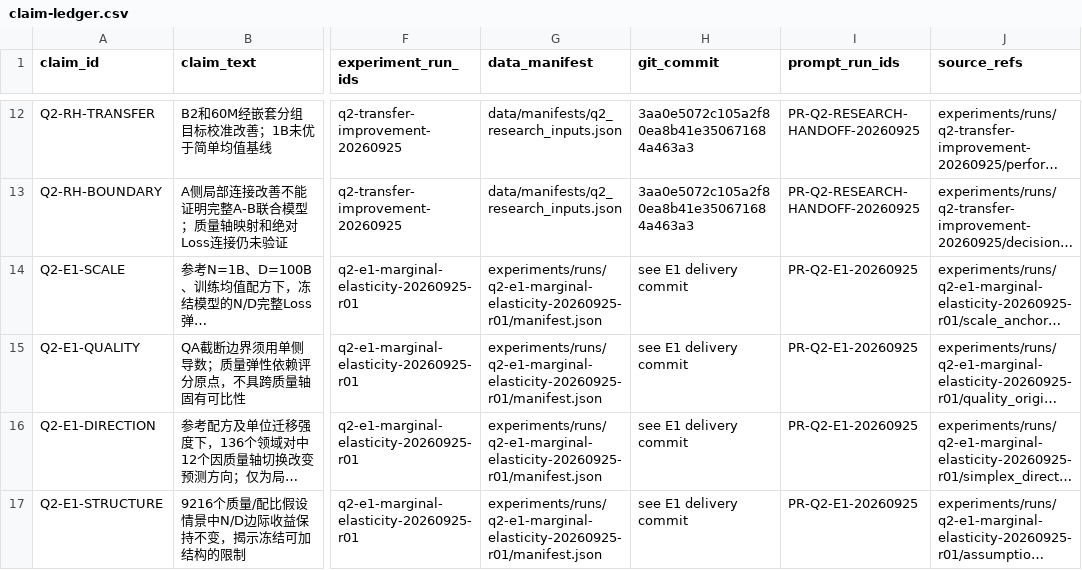
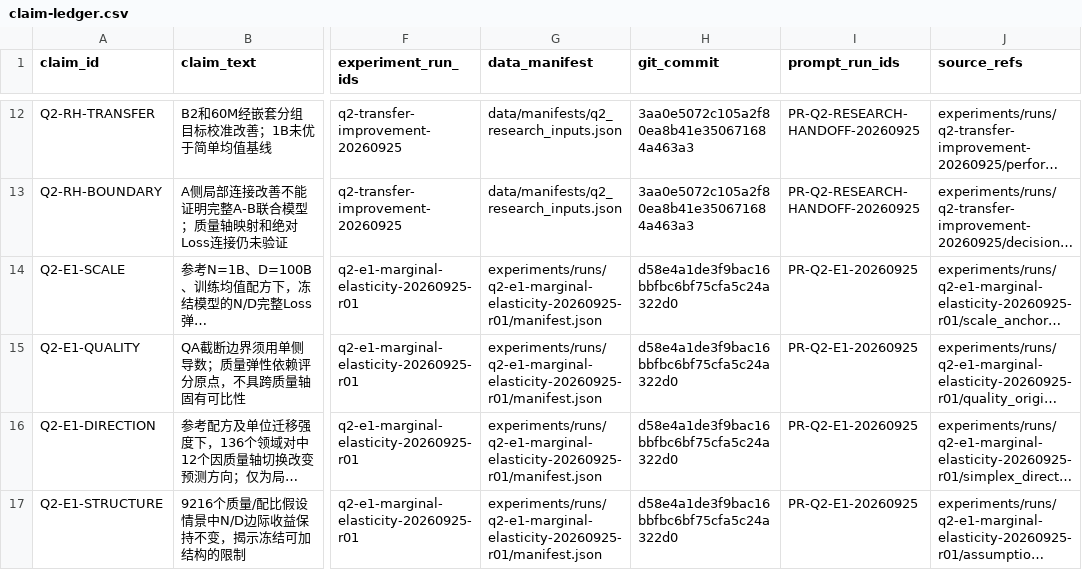
Before and after one commit to xiaoyuankele/huawei-cup-2026-team, a CSV file: paper/claim-ledger.csv, drawn as a sheet; only a part is shown, gaps mark what is left out; long unchanged cells end in …; the diff names each change by its address in the sheet, - before the commit and + after, or states it on an @@ line.

```diff
--- a/paper/claim-ledger.csv
+++ b/paper/claim-ledger.csv
-H14:H17 (git_commit): see E1 delivery commit
+H14:H17 (git_commit): d58e4a1de3f9bac16bbfbc6bf75cfa5c24a322d0
```
Also changed, not shown: experiments/index.csv, governance/ai-use-log.csv, 2 other files.
